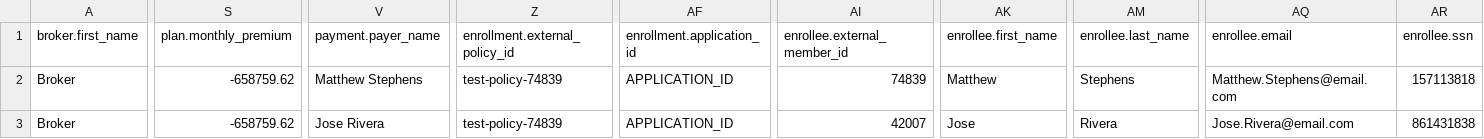
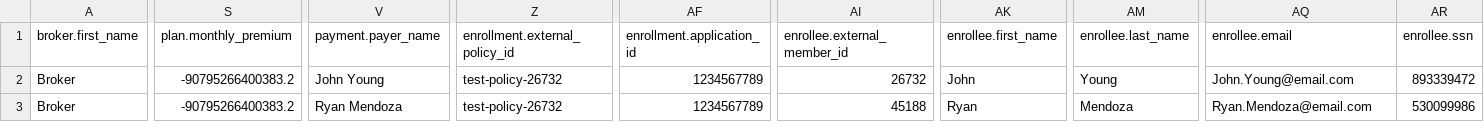
Before and after one commit to oscarhealth/IchraConnect, a CSV file: test_cases/one_two.csv, drawn as a sheet; only a part is shown, gaps mark what is left out; the diff covers the shown part only; the diff names each change by its address in the sheet, - before the commit and + after, or states it on an @@ line.

```diff
--- a/test_cases/one_two.csv
+++ b/test_cases/one_two.csv
-S2:S3 (plan.monthly_premium): -658759.62
+S2:S3 (plan.monthly_premium): -90795266400383.2
-V2 (payment.payer_name): Matthew Stephens
+V2 (payment.payer_name): John Young
-Z2:Z3 (enrollment.external_policy_id): test-policy-74839
+Z2:Z3 (enrollment.external_policy_id): test-policy-26732
-AF2:AF3 (enrollment.application_id): APPLICATION_ID
+AF2:AF3 (enrollment.application_id): 1234567789
-AI2 (enrollee.external_member_id): 74839
+AI2 (enrollee.external_member_id): 26732
-AK2 (enrollee.first_name): Matthew
+AK2 (enrollee.first_name): John
-AM2 (enrollee.last_name): Stephens
+AM2 (enrollee.last_name): Young
-AQ2 (enrollee.email): Matthew.Stephens@email.com
+AQ2 (enrollee.email): John.Young@email.com
-AR2 (enrollee.ssn): 157113818
+AR2 (enrollee.ssn): 893339472
-V3 (payment.payer_name): Jose Rivera
+V3 (payment.payer_name): Ryan Mendoza
-AI3 (enrollee.external_member_id): 42007
+AI3 (enrollee.external_member_id): 45188
-AK3 (enrollee.first_name): Jose
+AK3 (enrollee.first_name): Ryan
-AM3 (enrollee.last_name): Rivera
+AM3 (enrollee.last_name): Mendoza
-AQ3 (enrollee.email): Jose.Rivera@email.com
+AQ3 (enrollee.email): Ryan.Mendoza@email.com
-AR3 (enrollee.ssn): 861431838
+AR3 (enrollee.ssn): 530099986
```
Also changed, not shown: 5 edited cells elsewhere in this file, test_cases/one_one.csv.
